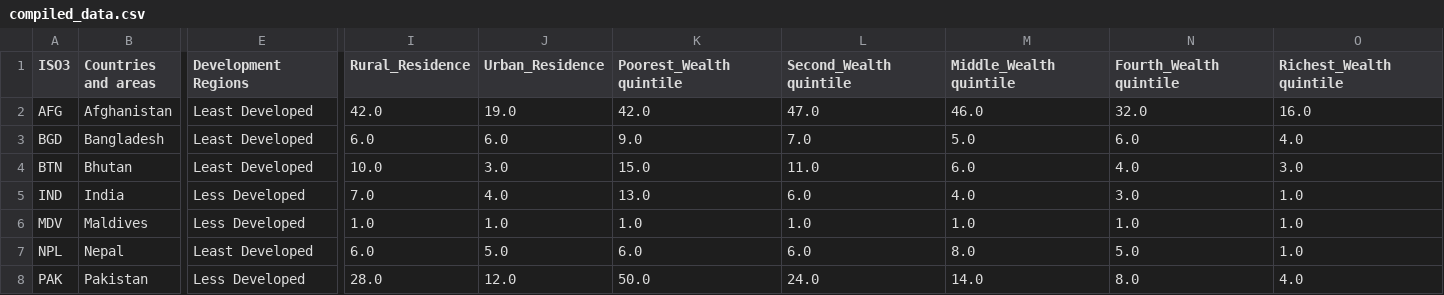
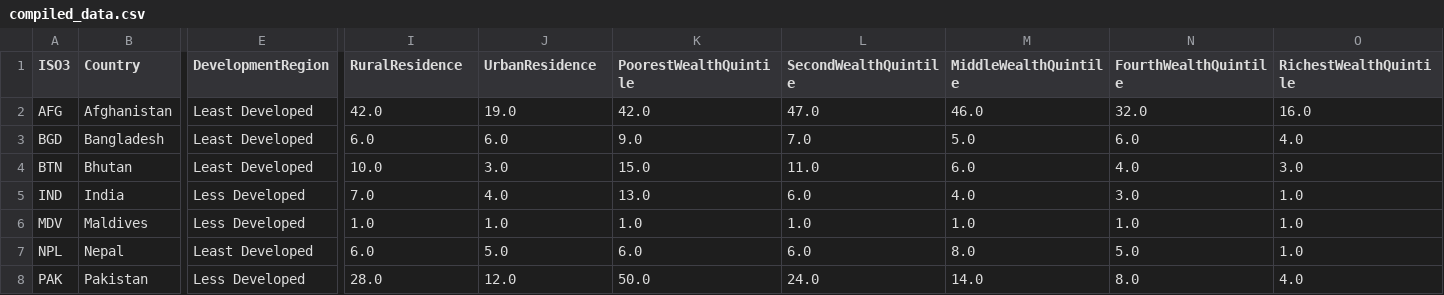
Before and after one commit to eveyhuang/infovis-a3, a CSV file: data/compiled_data.csv, drawn as a sheet; only a part is shown, gaps mark what is left out; the diff covers the shown part only; the diff names each change by its address in the sheet, - before the commit and + after, or states it on an @@ line.

```diff
--- a/data/compiled_data.csv
+++ b/data/compiled_data.csv
-B1: Countries and areas
+B1: Country
-E1: Development Regions
+E1: DevelopmentRegion
-I1: Rural_Residence
+I1: RuralResidence
-J1: Urban_Residence
+J1: UrbanResidence
-K1: Poorest_Wealth quintile
+K1: PoorestWealthQuintile
-L1: Second_Wealth quintile
+L1: SecondWealthQuintile
-M1: Middle_Wealth quintile
+M1: MiddleWealthQuintile
-N1: Fourth_Wealth quintile
+N1: FourthWealthQuintile
-O1: Richest_Wealth quintile
+O1: RichestWealthQuintile
```
Also changed, not shown: 2 edited cells elsewhere in this file, 2 other files.
